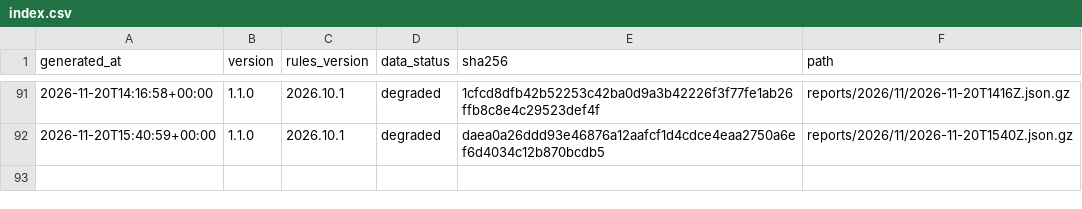
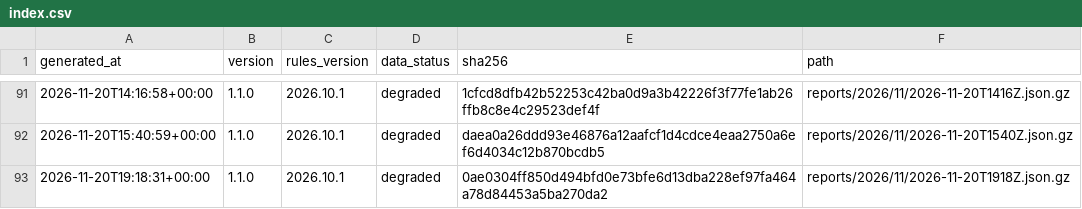
Before and after one commit to cssaritama/tsip-core, a CSV file: index.csv, drawn as a sheet; only a part is shown, gaps mark what is left out; the diff names each change by its address in the sheet, - before the commit and + after, or states it on an @@ line.

```diff
--- a/index.csv
+++ b/index.csv
+row 93: 2026-11-20T19:18:31+00:00 | 1.1.0 | 2026.10.1 | degraded | 0ae0304ff850d494bfd0e73bfe6d13dba228ef97fa464a78d84453a5ba270da2 | reports/2026/11/2026-11-20T1918Z.json.gz
```
Also changed, not shown: 1 other file.
